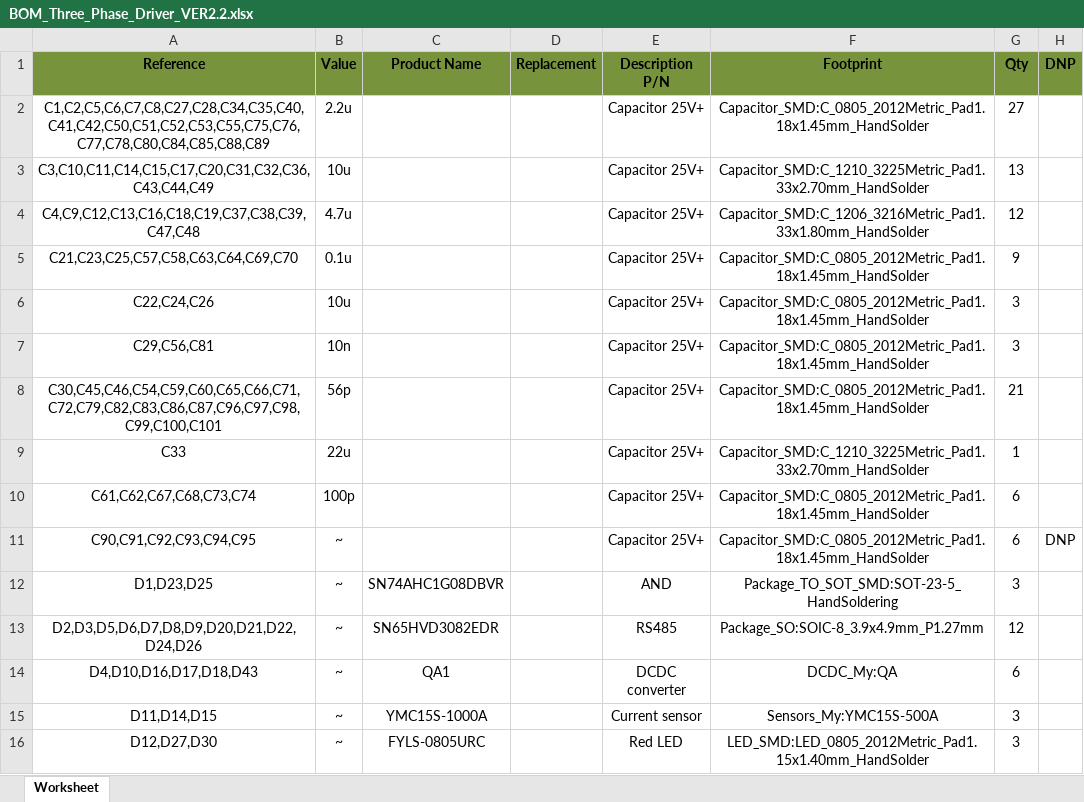
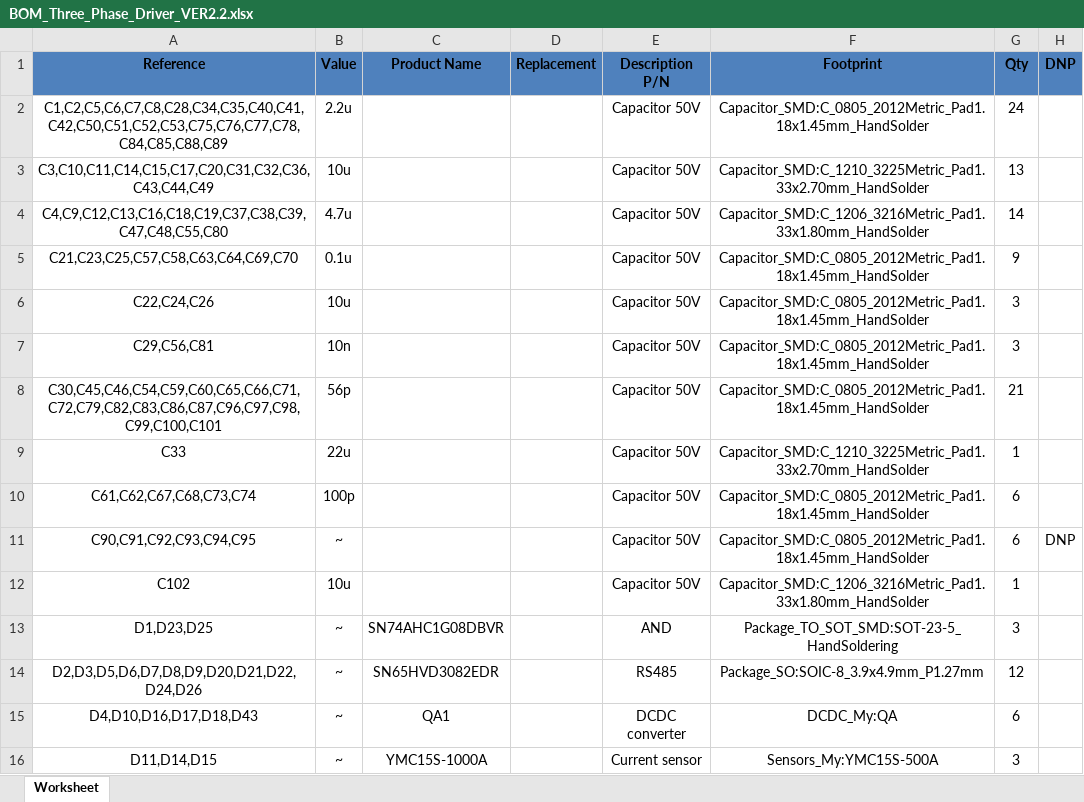
Before and after one commit to Alexandr-Filatov/Three-Phase-80kWt, an Excel workbook: bom/BOM_Three_Phase_Driver_VER2.2.xlsx, sheet Worksheet, drawn as a sheet; only a part is shown; the shorter side is filled out with more unchanged rows; values as stored, in another font and other column widths than the file's, no borders; the diff covers the shown part only; the diff names each change by its address in the sheet, - before the commit and + after, or states it on an @@ line.

```diff
--- a/bom/BOM_Three_Phase_Driver_VER2.2.xlsx (sheet Worksheet)
+++ b/bom/BOM_Three_Phase_Driver_VER2.2.xlsx (sheet Worksheet)
-A1:H1 fill: #77933C
+A1:H1 fill: #4F81BD
-A2 (Reference): C1,C2,C5,C6,C7,C8,C27,C28,C34,C35,C40,C41,C42,C50,C51,C52,C53,C55,C75,C76,C77,C78,C80,C84,C85,C88,C89
+A2 (Reference): C1,C2,C5,C6,C7,C8,C28,C34,C35,C40,C41,C42,C50,C51,C52,C53,C75,C76,C77,C78,C84,C85,C88,C89
-E2:E11 (Description P/N): Capacitor 25V+
+E2:E11 (Description P/N): Capacitor 50V
-G2 (Qty): 27
+G2 (Qty): 24
-A4 (Reference): C4,C9,C12,C13,C16,C18,C19,C37,C38,C39,C47,C48
+A4 (Reference): C4,C9,C12,C13,C16,C18,C19,C37,C38,C39,C47,C48,C55,C80
-G4 (Qty): 12
+G4 (Qty): 14
+row 12: C102 | 10u |  |  | Capacitor 50V | Capacitor_SMD:C_1206_3216Metric_Pad1.33x1.80mm_HandSolder | 1
```
Also changed, not shown: 4 added rows, 1 removed row and 2 edited cells elsewhere in this sheet, 5 other files.
